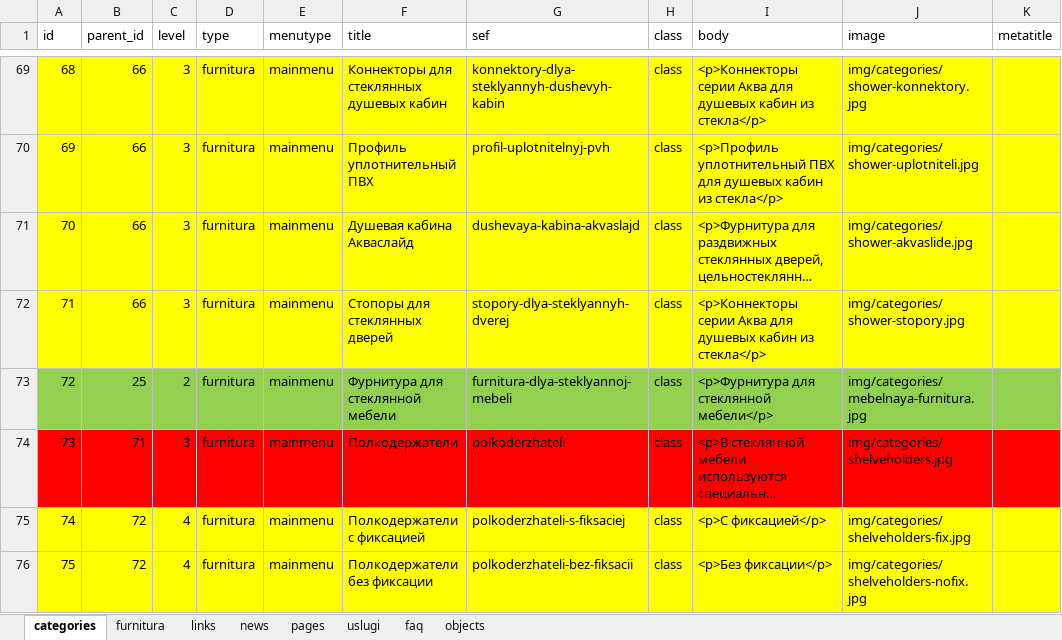
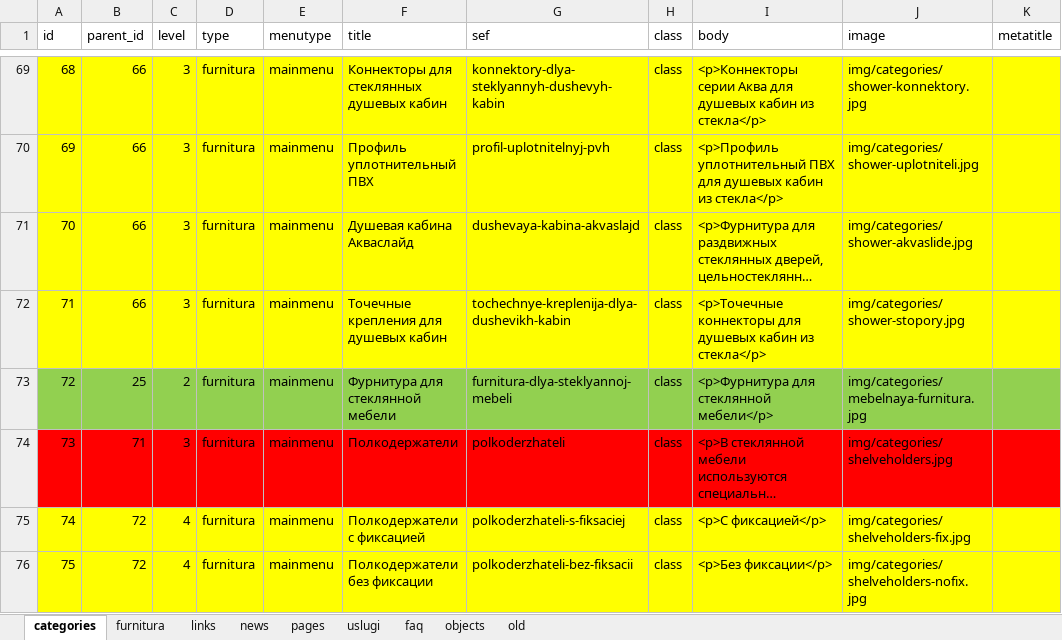
Before and after one commit to schel4ok/steklo, an Excel workbook: database/seeds/seeder.xlsx, sheet categories, drawn as a sheet; only a part is shown, gaps mark what is left out; long unchanged cells end in …; values as stored, in another font and other column widths than the file's, no borders; the diff names each change by its address in the sheet, - before the commit and + after, or states it on an @@ line.

```diff
--- a/database/seeds/seeder.xlsx (sheet categories)
+++ b/database/seeds/seeder.xlsx (sheet categories)
+sheet tab: old
-F72 (title): Стопоры для стеклянных дверей
+F72 (title): Точечные крепления для душевых кабин
-G72 (sef): stopory-dlya-steklyannyh-dverej
+G72 (sef): tochechnye-kreplenija-dlya-dushevikh-kabin
-I72 (body): <p>Коннекторы серии Аква для душевых…
+I72 (body): <p>Точечные коннекторы для душевых…
```
Also changed, not shown: sheet furnitura, formulas that keep their value, 18 other files.
